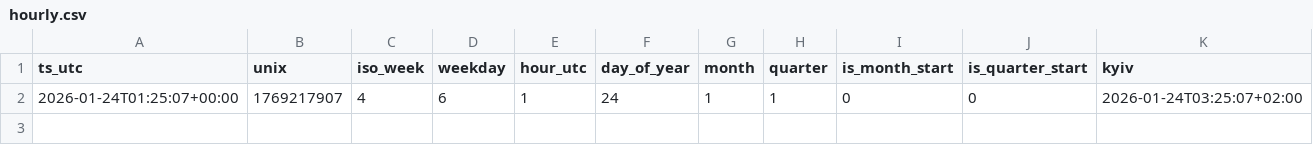
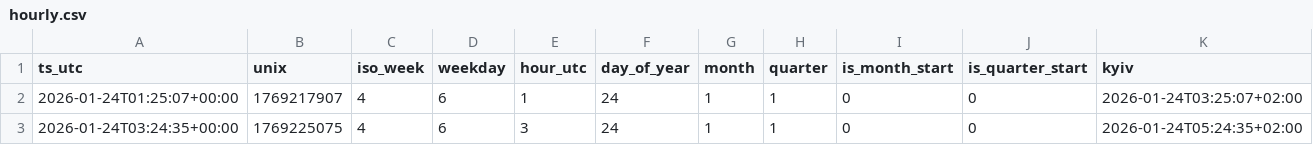
Before and after one commit to ManfulMan1/hourly-ledger-csv, a CSV file: data/2026-01-24/hourly.csv, drawn as a sheet; only a part is shown; rows hold the shown columns only; the diff names each change by its address in the sheet, - before the commit and + after, or states it on an @@ line.

Commit message:
snapshot: 2026-01-24 03:24:35Z

```diff
--- a/data/2026-01-24/hourly.csv
+++ b/data/2026-01-24/hourly.csv
+row 3: 2026-01-24T03:24:35+00:00 | 1769225075 | 4 | 6 | 3 | 24 | 1 | 1 | 0 | 0 | 2026-01-24T05:24:35+02:00
```
